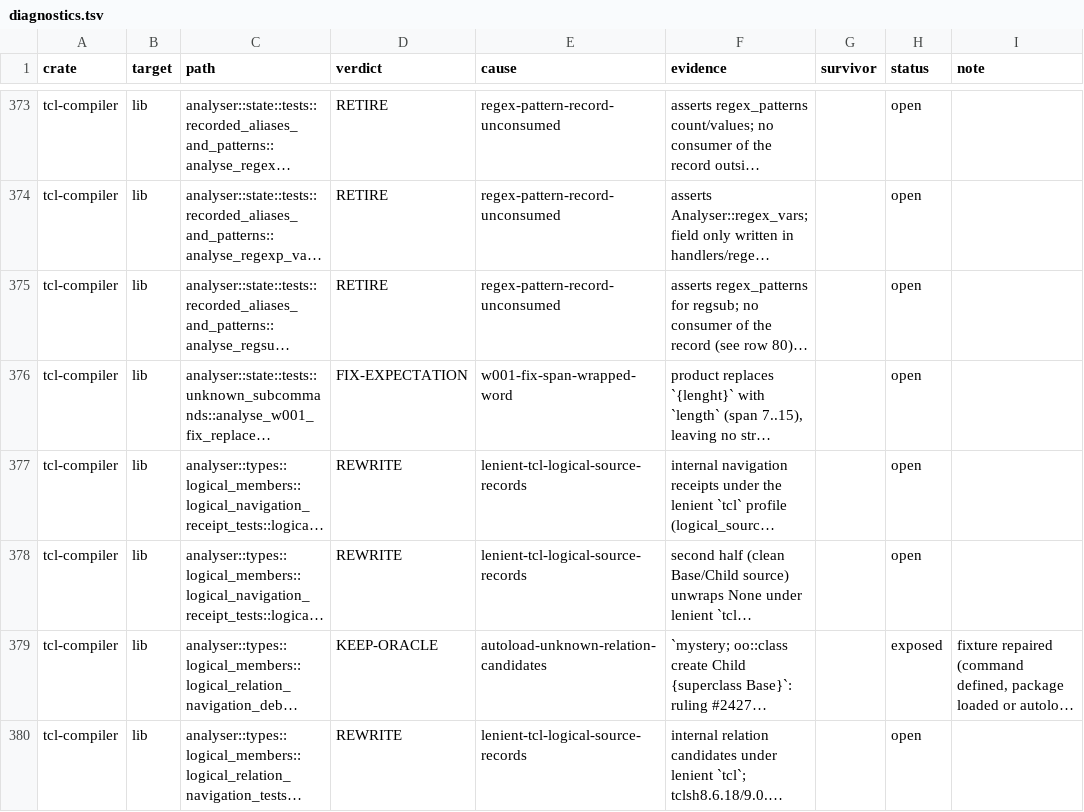
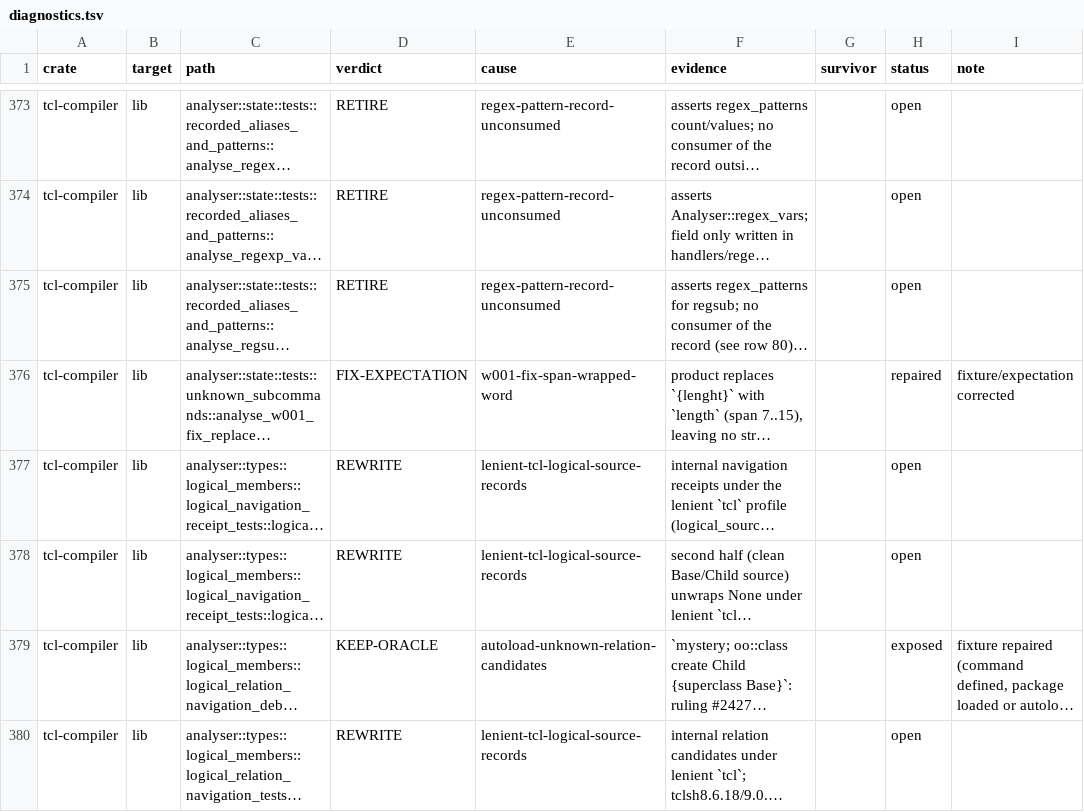
Before and after one commit to bitwisecook/tcl-lsp, a TSV file: docs/work/test-scrub/ledger/diagnostics.tsv, drawn as a sheet; only a part is shown, gaps mark what is left out; long unchanged cells end in …; the diff names each change by its address in the sheet, - before the commit and + after, or states it on an @@ line.

```diff
--- a/docs/work/test-scrub/ledger/diagnostics.tsv
+++ b/docs/work/test-scrub/ledger/diagnostics.tsv
-H376 (status): open
+H376 (status): repaired
-I376 (note): (empty)
+I376 (note): fixture/expectation corrected
```
Also changed, not shown: 1 other file.
